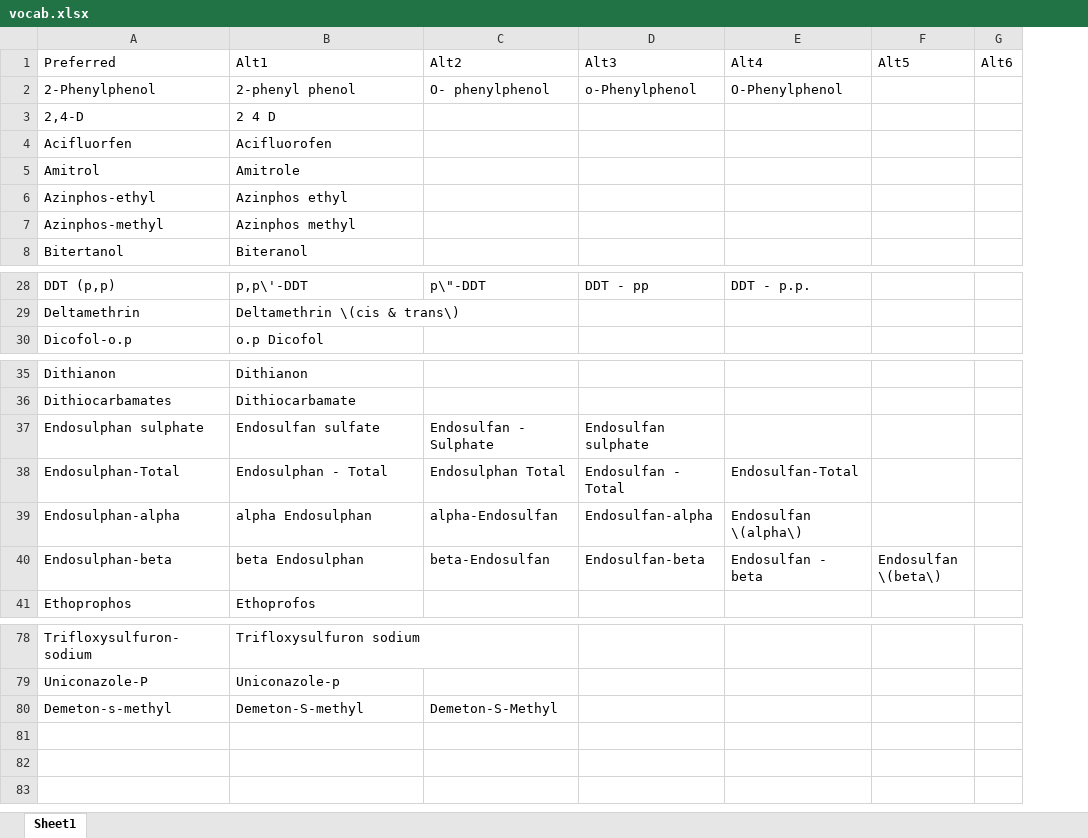
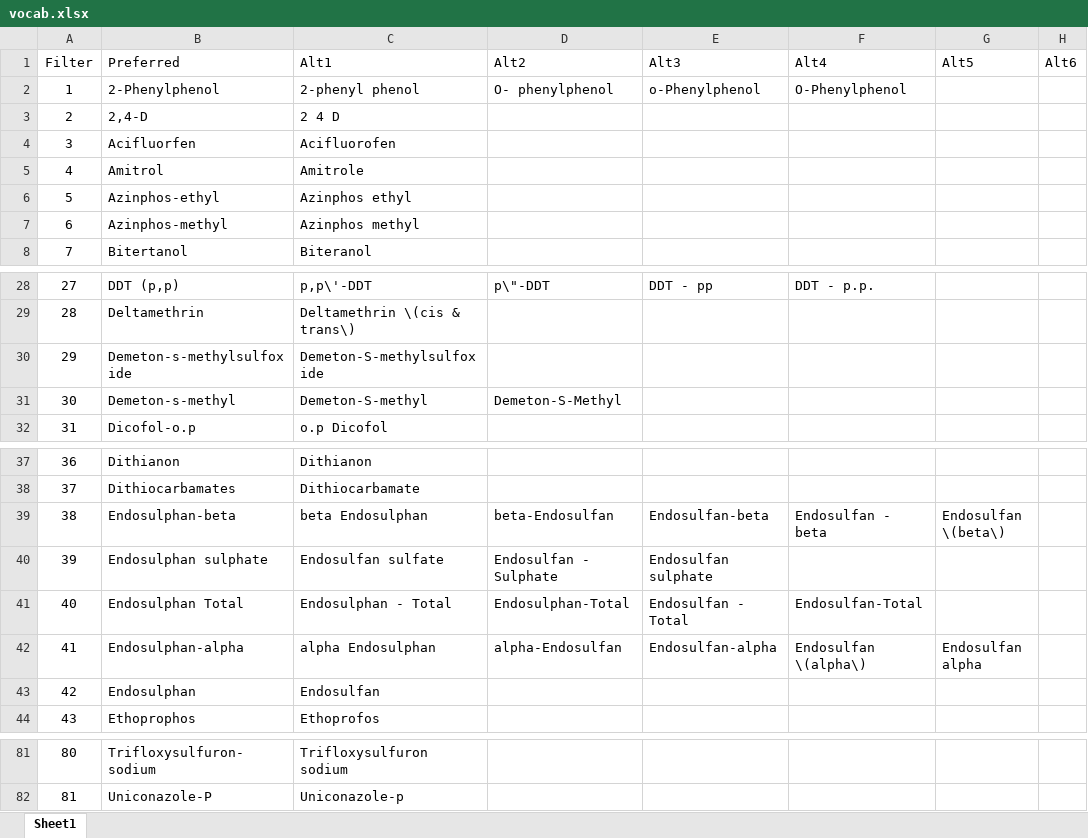
Before and after one commit to LeeKennedy/Pesticide_Compilation, an Excel workbook: vocab.xlsx, sheet Sheet1, drawn as a sheet; only a part is shown, gaps mark what is left out; values as stored, in another font and other column widths than the file's, no borders; addresses are those after the commit; the diff names each change by its address in the sheet, - before the commit and + after, or states it on an @@ line.

```diff
--- a/vocab.xlsx (sheet Sheet1)
+++ b/vocab.xlsx (sheet Sheet1)
+column A (Filter), rows 2-8: 1 | 2 | 3 | 4 | 5 | 6 | 7; rows 28-29: 27 | 28; row 32: 31; rows 37-38: 36 | 37; rows 40-42: 39 | 40 | 41; row 44: 43; rows 81-82: 80 | 81
+row 30: 29 | Demeton-s-methylsulfoxide | Demeton-S-methylsulfoxide
@@ row 80 moved to row 31: 30 @@
@@ row 40 moved to row 39: 38 @@
-B41 (Preferred): Endosulphan-Total
+B41 (Preferred): Endosulphan Total
-D41 (Alt2): Endosulphan Total
+D41 (Alt2): Endosulphan-Total
-G42 (Alt5): (empty)
+G42 (Alt5): Endosulfan alpha
+row 43: 42 | Endosulphan | Endosulfan
```
Also changed, not shown: 5 other files.
